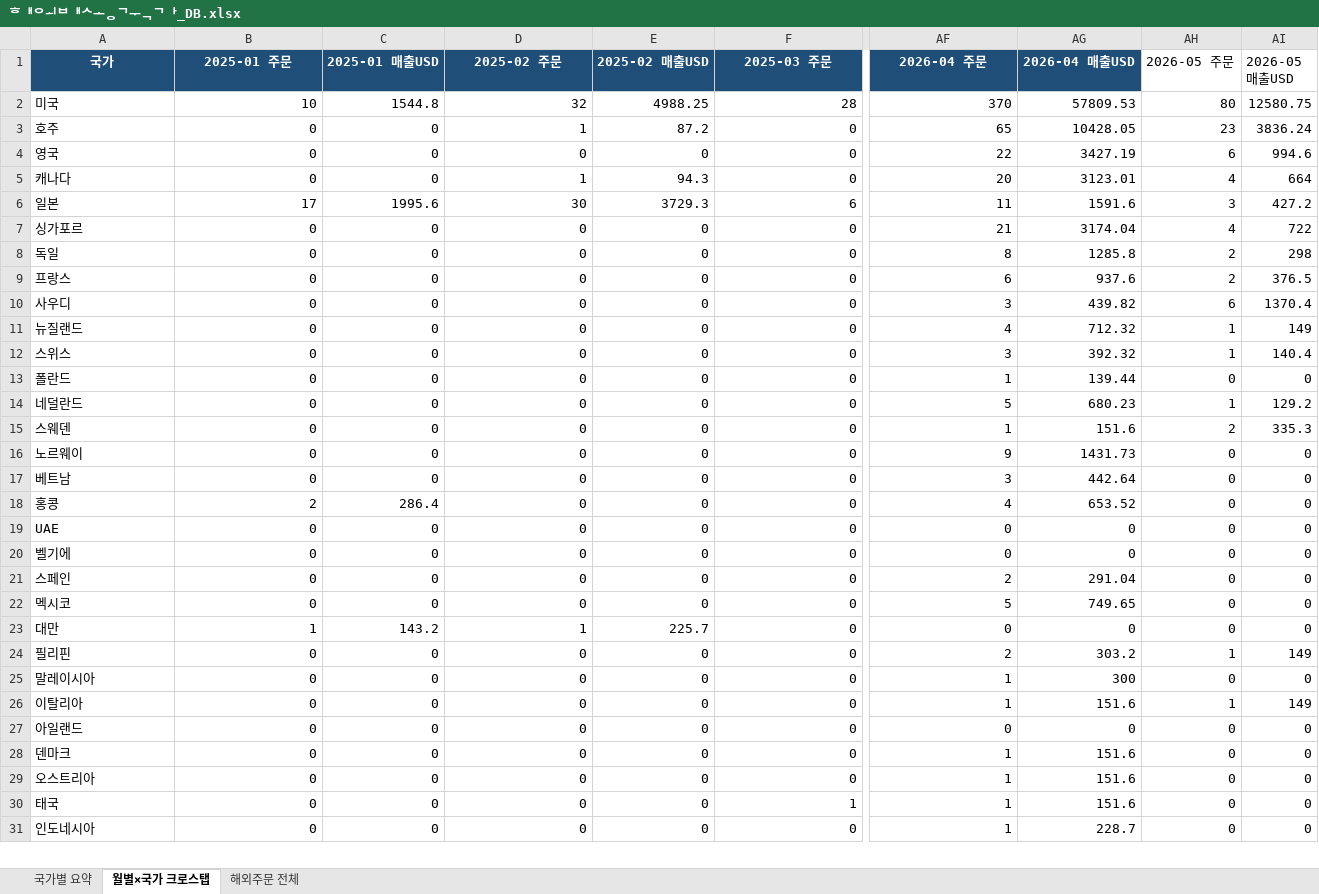
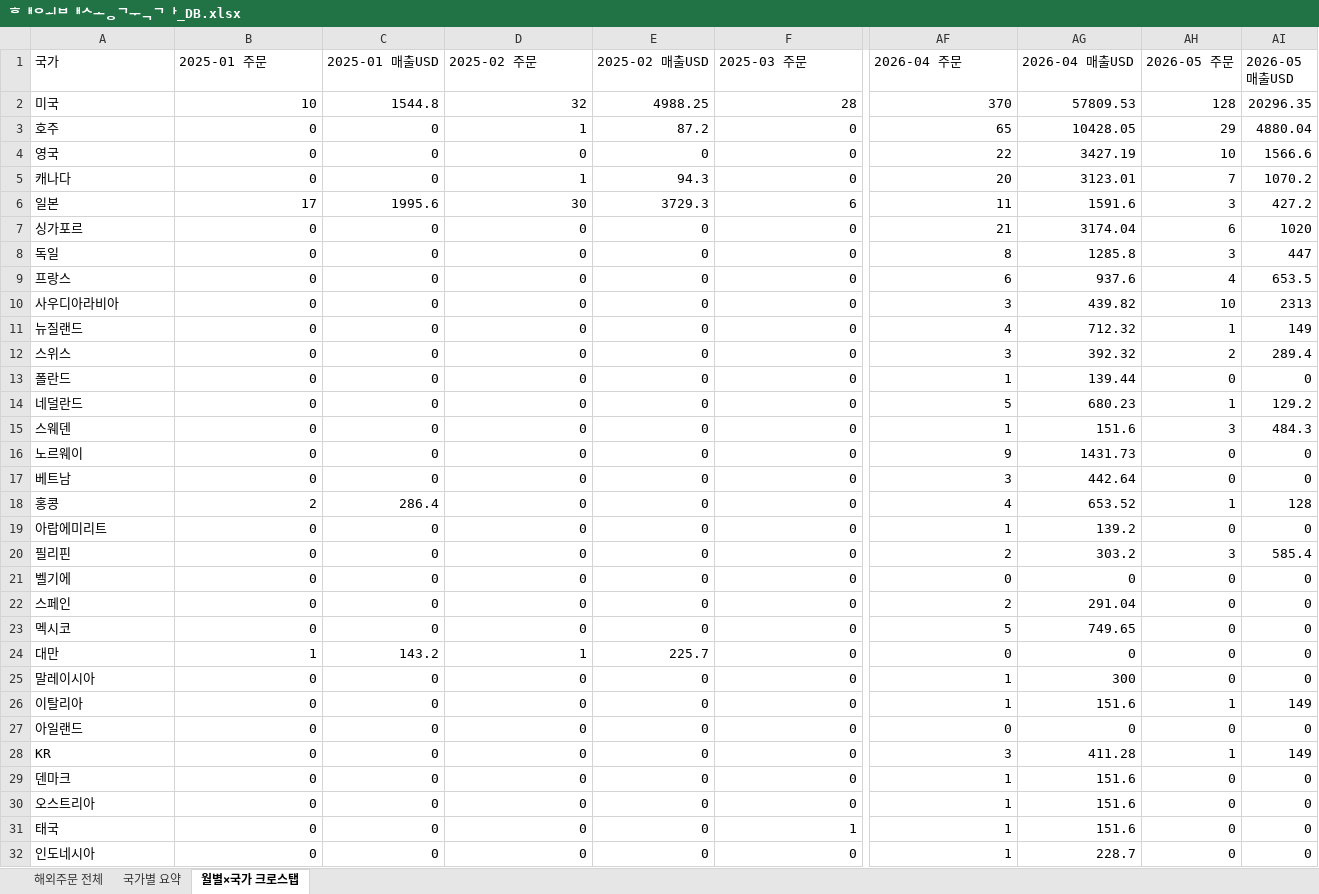
Before and after one commit to awakebydamonlee-create/sales-dashboard, an Excel workbook: 해외배송국가_DB.xlsx, sheet 월별×국가 크로스탭, drawn as a sheet; only a part is shown, gaps mark what is left out; values as stored, in another font and other column widths than the file's, no borders; removed rows and columns are numbered as before the commit, all else as after; rows hold the shown columns only; the diff covers the shown part only; the diff names each change by its address in the sheet, - before the commit and + after, or states it on an @@ line.

```diff
--- a/해외배송국가_DB.xlsx (sheet 월별×국가 크로스탭)
+++ b/해외배송국가_DB.xlsx (sheet 월별×국가 크로스탭)
@@ sheet tab order changed: 해외주문 전체 | 국가별 요약 | 월별×국가 크로스탭 @@
@@ A1:AG1 fill: #1F4E78 → none, bold: on → off, text colour: #FFFFFF → black, alignment: center → left @@
-AH2 (2026-05 주문): 80
+AH2 (2026-05 주문): 128
-AI2 (2026-05 매출USD): 12580.75
+AI2 (2026-05 매출USD): 20296.35
-AH3 (2026-05 주문): 23
+AH3 (2026-05 주문): 29
-AI3 (2026-05 매출USD): 3836.24
+AI3 (2026-05 매출USD): 4880.04
-AH4 (2026-05 주문): 6
+AH4 (2026-05 주문): 10
-AI4 (2026-05 매출USD): 994.6
+AI4 (2026-05 매출USD): 1566.6
-AH5 (2026-05 주문): 4
+AH5 (2026-05 주문): 7
-AI5 (2026-05 매출USD): 664
+AI5 (2026-05 매출USD): 1070.2
-AH7 (2026-05 주문): 4
+AH7 (2026-05 주문): 6
-AI7 (2026-05 매출USD): 722
+AI7 (2026-05 매출USD): 1020
-AH8 (2026-05 주문): 2
+AH8 (2026-05 주문): 3
-AI8 (2026-05 매출USD): 298
+AI8 (2026-05 매출USD): 447
-AH9 (2026-05 주문): 2
+AH9 (2026-05 주문): 4
-AI9 (2026-05 매출USD): 376.5
+AI9 (2026-05 매출USD): 653.5
-A10 (국가): 사우디
+A10 (국가): 사우디아라비아
-AH10 (2026-05 주문): 6
+AH10 (2026-05 주문): 10
-AI10 (2026-05 매출USD): 1370.4
+AI10 (2026-05 매출USD): 2313
-AH12 (2026-05 주문): 1
+AH12 (2026-05 주문): 2
-AI12 (2026-05 매출USD): 140.4
+AI12 (2026-05 매출USD): 289.4
-AH15 (2026-05 주문): 2
+AH15 (2026-05 주문): 3
-AI15 (2026-05 매출USD): 335.3
+AI15 (2026-05 매출USD): 484.3
-AH18 (2026-05 주문): 0
+AH18 (2026-05 주문): 1
-AI18 (2026-05 매출USD): 0
+AI18 (2026-05 매출USD): 128
-A19 (국가): UAE
+A19 (국가): 아랍에미리트
-AF19 (2026-04 주문): 0
+AF19 (2026-04 주문): 1
-AG19 (2026-04 매출USD): 0
+AG19 (2026-04 매출USD): 139.2
+row 20: 필리핀 | 0 | 0 | 0 | 0 | 0 | 2 | 303.2 | 3 | 585.4
-row 24: 필리핀 | 0 | 0 | 0 | 0 | 0 | 2 | 303.2 | 1 | 149
+row 28: KR | 0 | 0 | 0 | 0 | 0 | 3 | 411.28 | 1 | 149
```
Also changed, not shown: 2 added rows, 9 removed rows, 37 edited cells and cell formats elsewhere in this sheet, sheet 해외주문 전체, sheet 국가별 요약, 7 other files.
